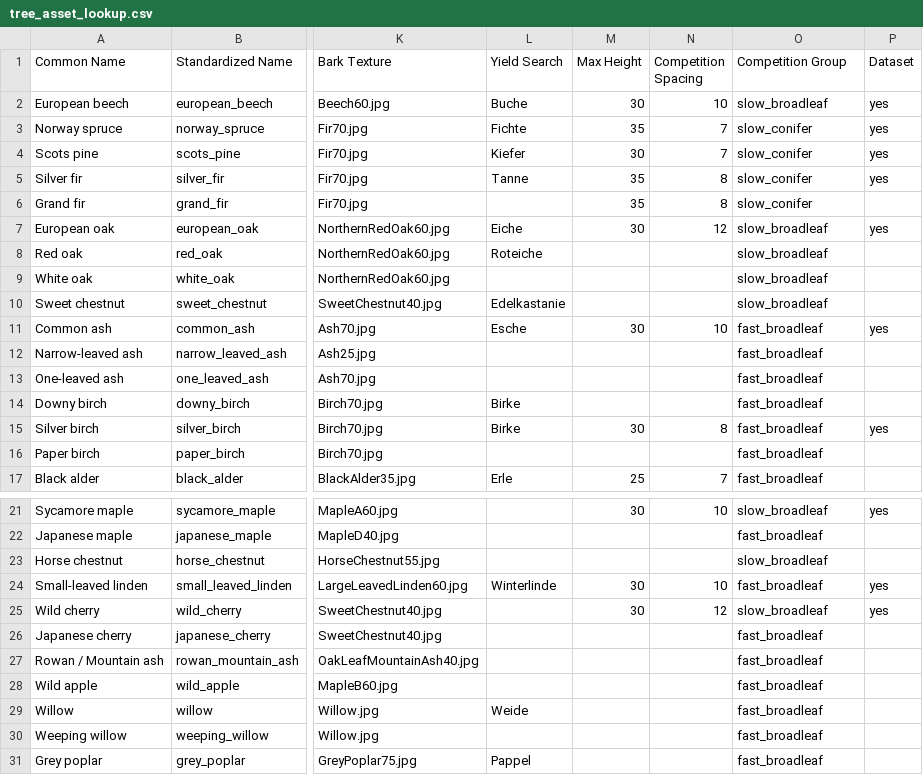
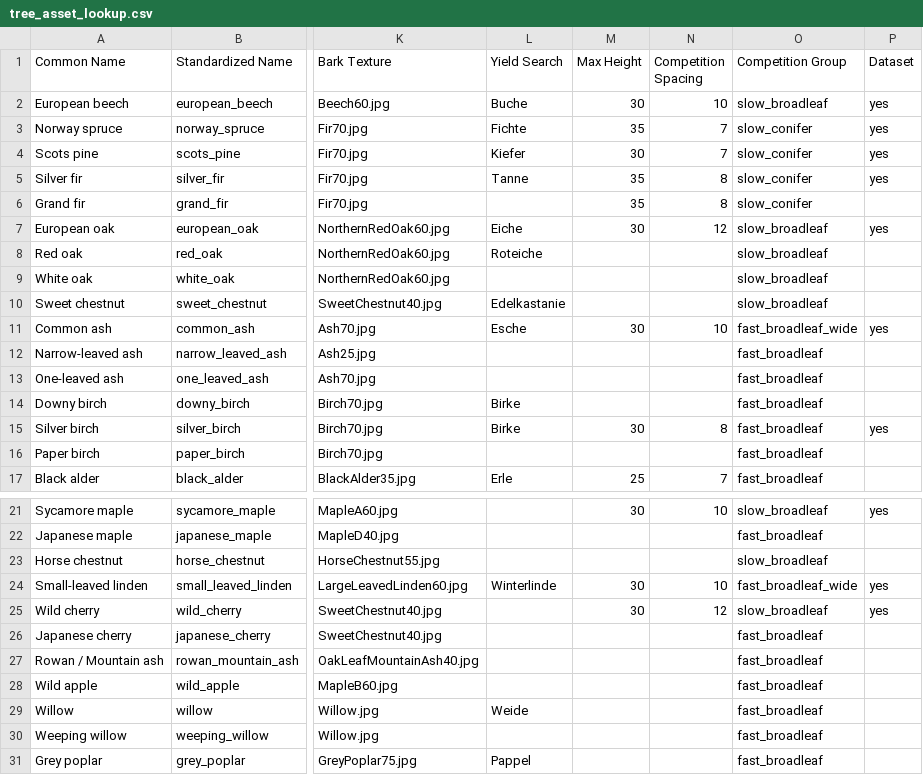
Before and after one commit to XRFutureForests/growpy, a CSV file: config/tree_asset_lookup.csv, drawn as a sheet; only a part is shown, gaps mark what is left out; the diff names each change by its address in the sheet, - before the commit and + after, or states it on an @@ line.

```diff
--- a/config/tree_asset_lookup.csv
+++ b/config/tree_asset_lookup.csv
-O11 (Competition Group): fast_broadleaf
+O11 (Competition Group): fast_broadleaf_wide
-O24 (Competition Group): fast_broadleaf
+O24 (Competition Group): fast_broadleaf_wide
```
Also changed, not shown: data/input/dataset/european_oak_merged.csv, data/input/dataset/small_leaved_linden_merged.csv, 8 other files.
